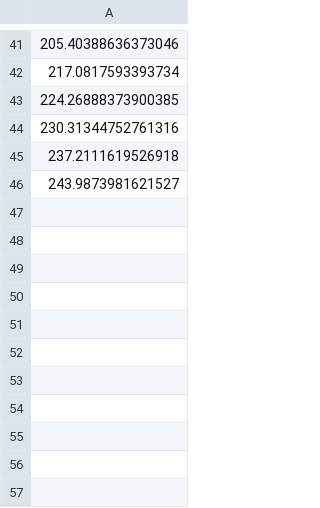
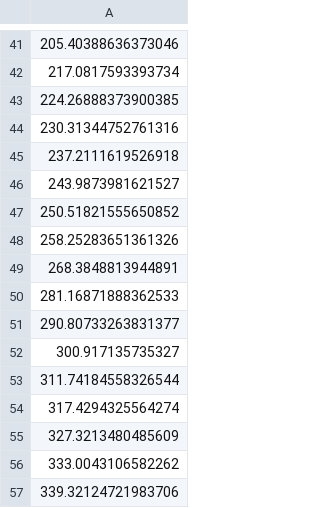
Before and after one commit to trqminh/rl-mapless-navigation, a CSV file: figures/mono-env2/mean_ep_ret_his.csv, drawn as a sheet; only a part is shown, gaps mark what is left out.

Commit message:
push figures

```diff
--- a/figures/mono-env2/mean_ep_ret_his.csv
+++ b/figures/mono-env2/mean_ep_ret_his.csv
@@ -46 +46,12 @@
 243.9873981621527
+250.51821555650852
+258.25283651361326
+268.3848813944891
+281.16871888362533
+290.80733263831377
+300.917135735327
+311.74184558326544
+317.4294325564274
+327.3213480485609
+333.0043106582262
+339.32124721983706
```
Also changed, not shown: figures/mono-env2/avg_reward_his.csv, figures/mono-env2/mean_ep_ret_10k_his.csv, 2 other files.
